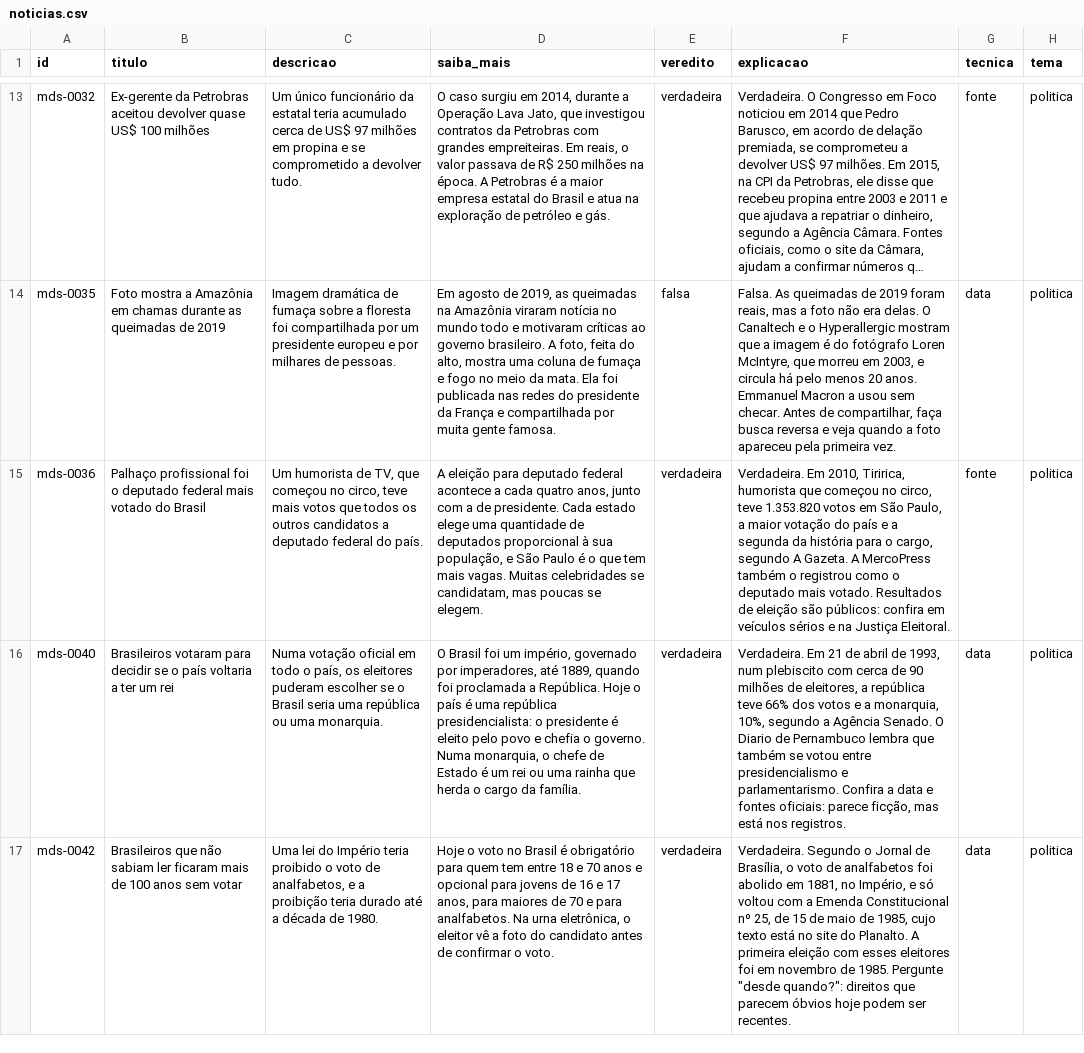
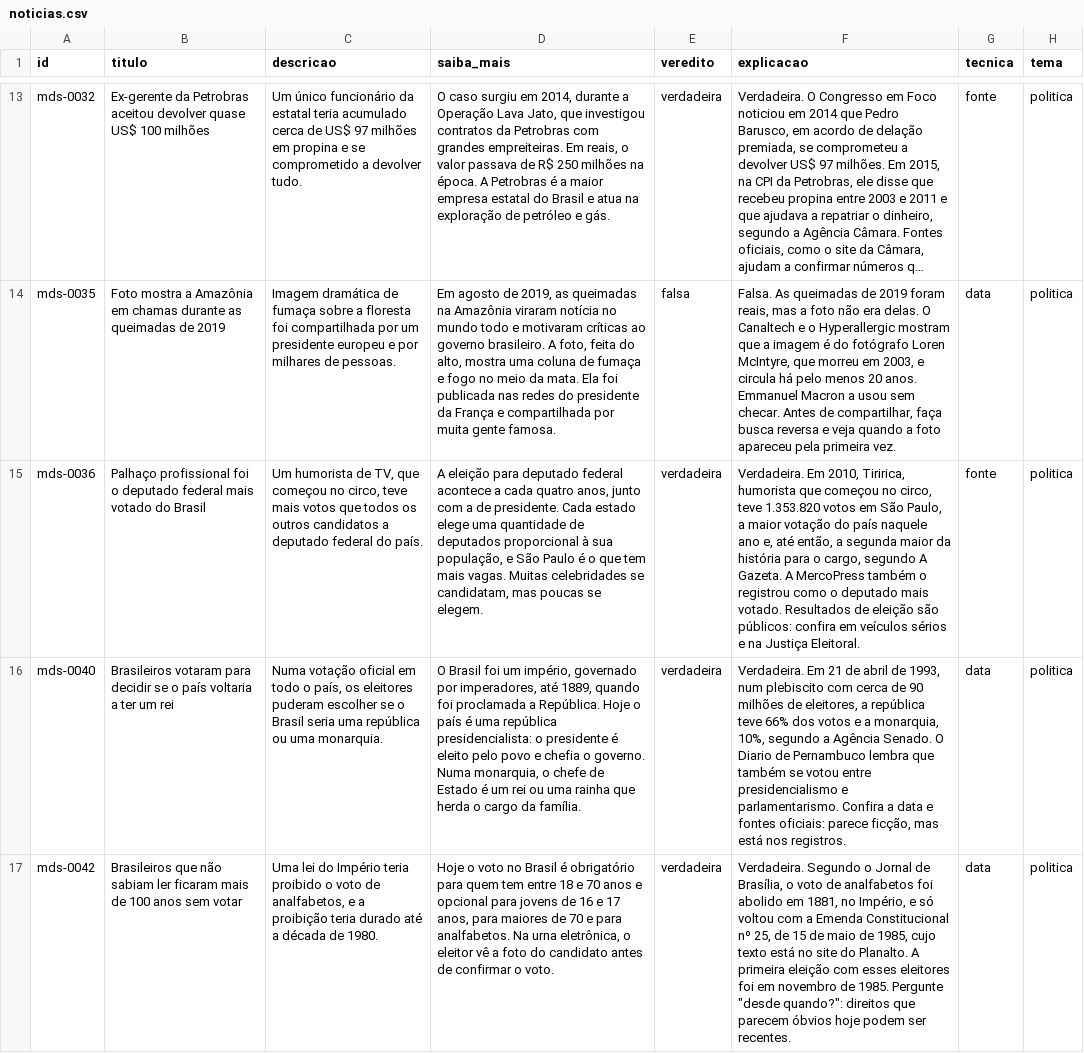
Before and after one commit to ProjetoConectandoUFC/match-do-saber-v2, a CSV file: conteudo/noticias.csv, drawn as a sheet; only a part is shown, gaps mark what is left out; long unchanged cells end in …; the diff names each change by its address in the sheet, - before the commit and + after, or states it on an @@ line.

```diff
--- a/conteudo/noticias.csv
+++ b/conteudo/noticias.csv
-F15 (explicacao): …do país e a segunda da história…
+F15 (explicacao): …do país naquele ano e, até então, a segunda maior da história…
```
